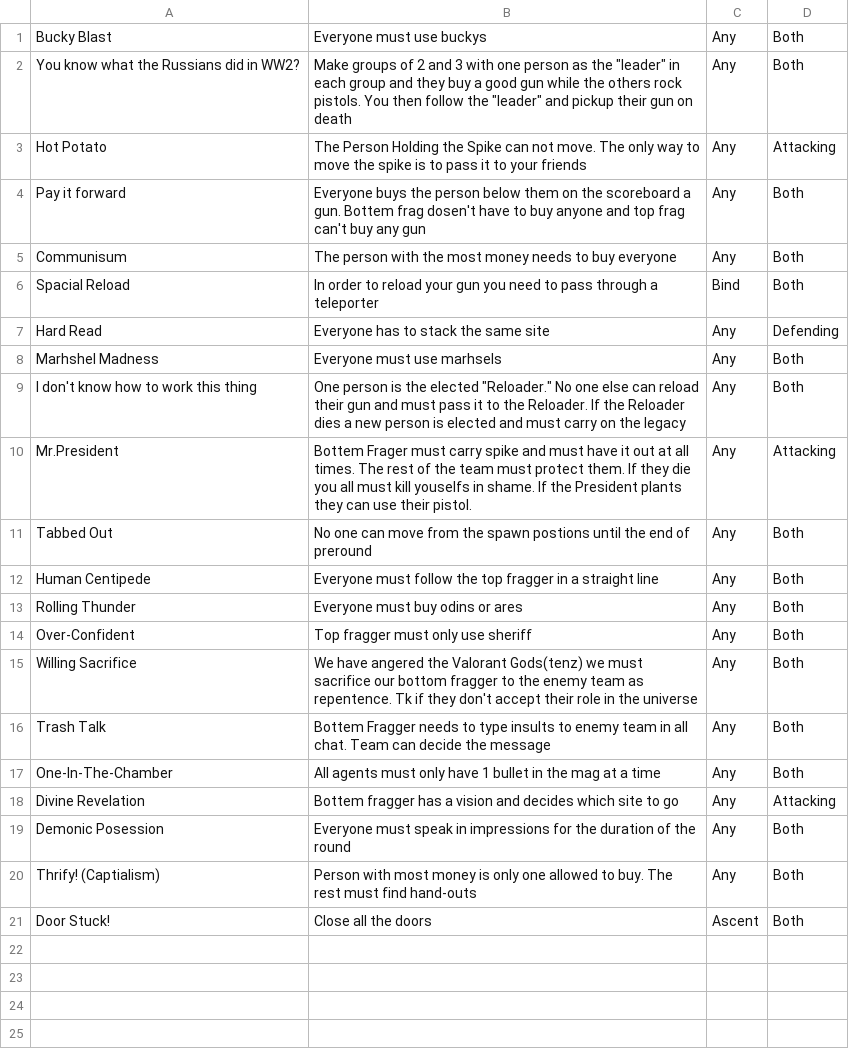
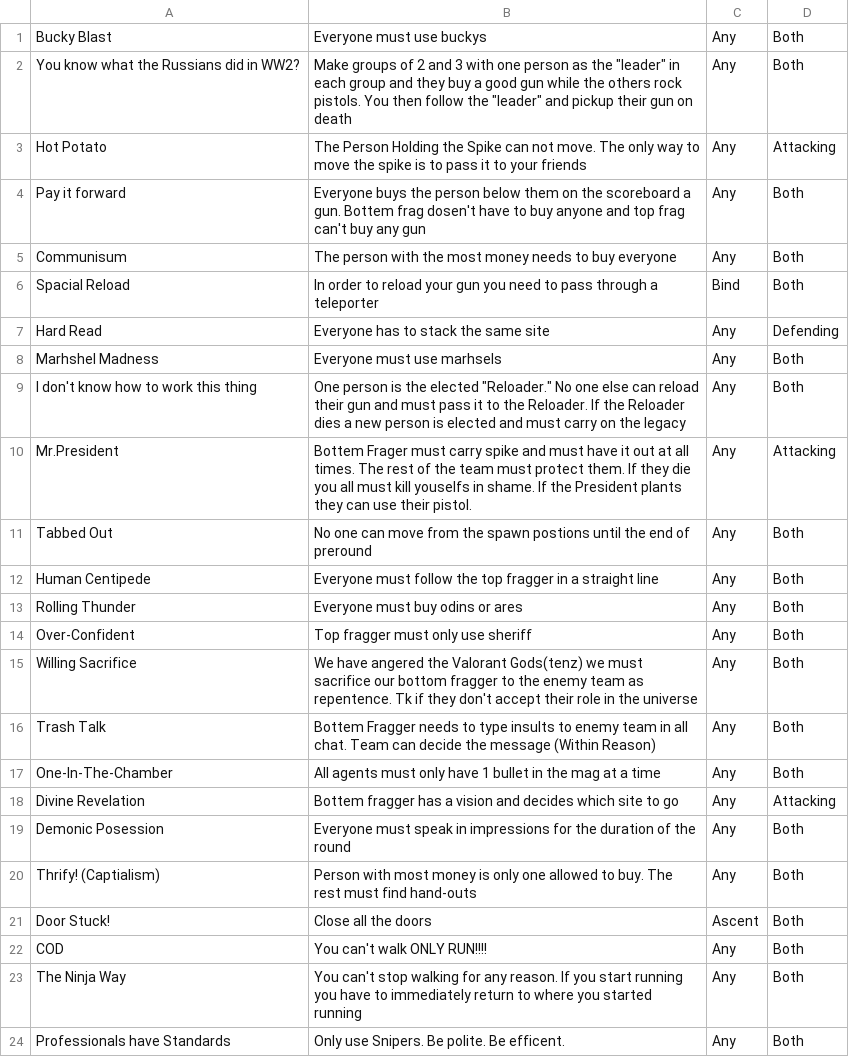
Before and after one commit to REclipsent/REclipsents-Valorant-Companion-App, a CSV file: Strats.csv, drawn as a sheet.

Commit message:
added begining of strat menu and more strats 1.5.1.0

```diff
--- a/Strats.csv
+++ b/Strats.csv
@@ -15,3 +15,3 @@ Over-Confident,Top fragger must only use sheriff,Any,Both
 Willing Sacrifice,We have angered the Valorant Gods(tenz) we must sacrifice our bottom fragger to the enemy team as repentence. Tk if they don't accept their role in the universe,Any,Both
-Trash Talk,Bottem Fragger needs to type insults to enemy team in all chat. Team can decide the message,Any,Both
+Trash Talk,Bottem Fragger needs to type insults to enemy team in all chat. Team can decide the message (Within Reason),Any,Both
 One-In-The-Chamber,All agents must only have 1 bullet in the mag at a time,Any,Both
@@ -21 +21,4 @@ Thrify! (Captialism),Person with most money is only one allowed to buy. The rest
 Door Stuck!,Close all the doors,Ascent,Both
+COD,You can't walk ONLY RUN!!!!,Any,Both
+The Ninja Way,You can't stop walking for any reason. If you start running you have to immediately return to where you started running,Any,Both
+Professionals have Standards,Only use Snipers. Be polite. Be efficent.,Any,Both
```
Also changed, not shown: 2 other files.
